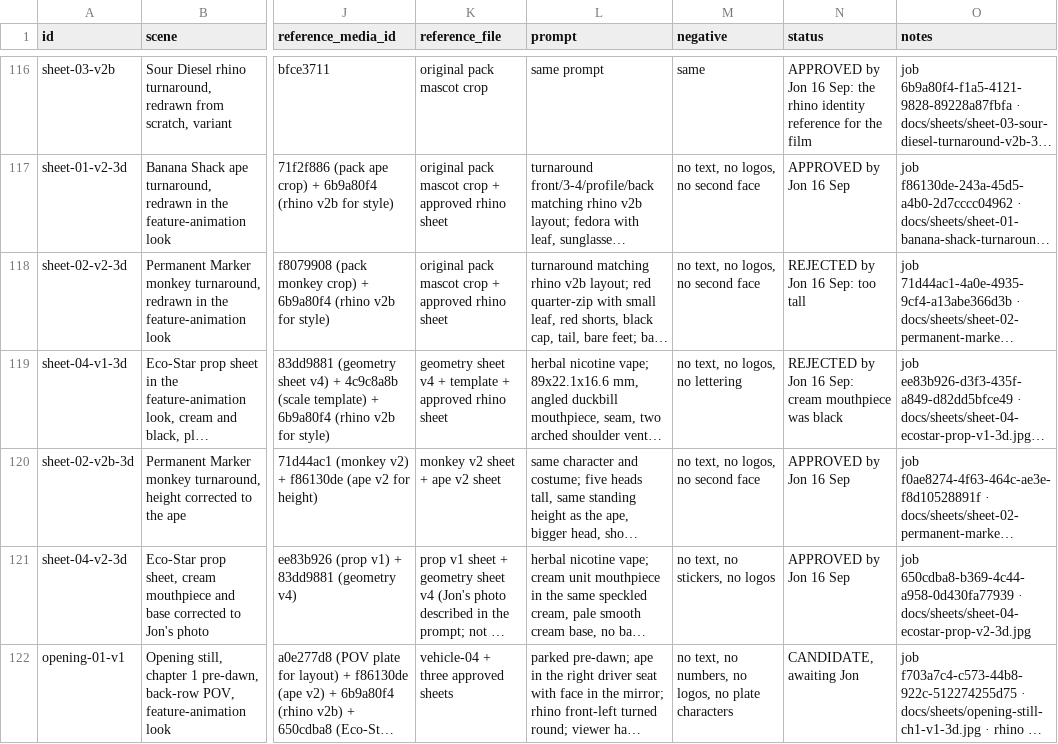
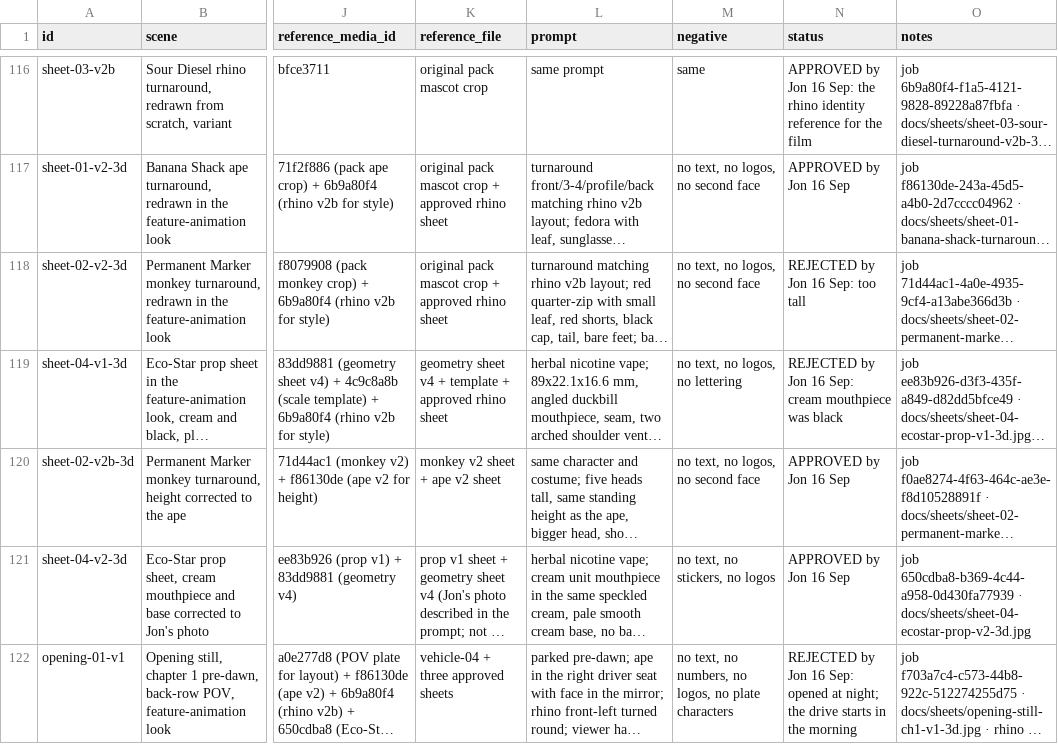
Before and after one commit to SynergyZAW/safari-smoke-drive, a CSV file: docs/asset-ledger.csv, drawn as a sheet; only a part is shown, gaps mark what is left out; long unchanged cells end in …; the diff covers the shown part only; the diff names each change by its address in the sheet, - before the commit and + after, or states it on an @@ line.

```diff
--- a/docs/asset-ledger.csv
+++ b/docs/asset-ledger.csv
-N122 (status): CANDIDATE, awaiting Jon
+N122 (status): REJECTED by Jon 16 Sep: opened at night; the drive starts in the morning
```
Also changed, not shown: 1 added row and 1 edited cell elsewhere in this file, 4 other files.
